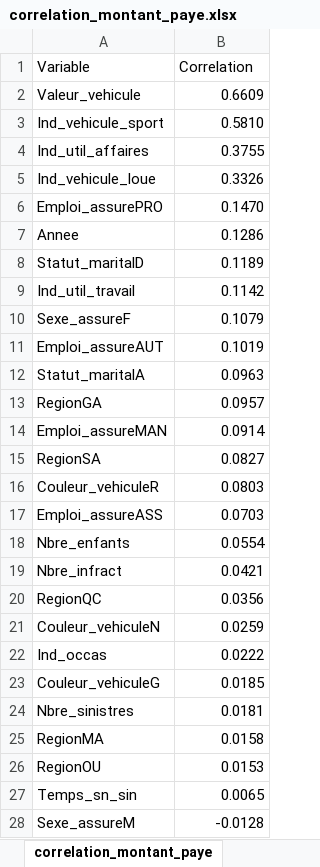
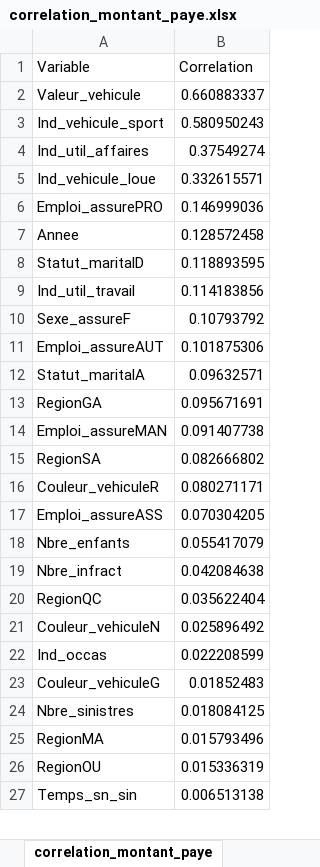
Before and after one commit to Wjat777/420-A51-SF_INITIATION_FONCTION_DE_TRAVAIL, an Excel workbook: AttelierCodev2/R_Code/correlation_montant_paye.xlsx, sheet correlation_montant_paye, drawn as a sheet; only a part is shown; values as stored, in another font and other column widths than the file's, no borders; conditional formats not drawn; the diff covers the shown part only; the diff names each change by its address in the sheet, - before the commit and + after, or states it on an @@ line.

```diff
--- a/AttelierCodev2/R_Code/correlation_montant_paye.xlsx (sheet correlation_montant_paye)
+++ b/AttelierCodev2/R_Code/correlation_montant_paye.xlsx (sheet correlation_montant_paye)
-B2 (Correlation): 0.6609
+B2 (Correlation): 0.660883337
-B3 (Correlation): 0.5810
+B3 (Correlation): 0.580950243
-B4 (Correlation): 0.3755
+B4 (Correlation): 0.37549274
-B5 (Correlation): 0.3326
+B5 (Correlation): 0.332615571
-B6 (Correlation): 0.1470
+B6 (Correlation): 0.146999036
-B7 (Correlation): 0.1286
+B7 (Correlation): 0.128572458
-B8 (Correlation): 0.1189
+B8 (Correlation): 0.118893595
-B9 (Correlation): 0.1142
+B9 (Correlation): 0.114183856
-B10 (Correlation): 0.1079
+B10 (Correlation): 0.10793792
-B11 (Correlation): 0.1019
+B11 (Correlation): 0.101875306
-B12 (Correlation): 0.0963
+B12 (Correlation): 0.09632571
-B13 (Correlation): 0.0957
+B13 (Correlation): 0.095671691
-B14 (Correlation): 0.0914
+B14 (Correlation): 0.091407738
-B15 (Correlation): 0.0827
+B15 (Correlation): 0.082666802
-B16 (Correlation): 0.0803
+B16 (Correlation): 0.080271171
-B17 (Correlation): 0.0703
+B17 (Correlation): 0.070304205
-B18 (Correlation): 0.0554
+B18 (Correlation): 0.055417079
-B19 (Correlation): 0.0421
+B19 (Correlation): 0.042084638
-B20 (Correlation): 0.0356
+B20 (Correlation): 0.035622404
-B21 (Correlation): 0.0259
+B21 (Correlation): 0.025896492
-B22 (Correlation): 0.0222
+B22 (Correlation): 0.022208599
-B23 (Correlation): 0.0185
+B23 (Correlation): 0.01852483
-B24 (Correlation): 0.0181
+B24 (Correlation): 0.018084125
-B25 (Correlation): 0.0158
+B25 (Correlation): 0.015793496
-B26 (Correlation): 0.0153
+B26 (Correlation): 0.015336319
-B27 (Correlation): 0.0065
+B27 (Correlation): 0.006513138
-row 28: Sexe_assureM | -0.0128
```
Also changed, not shown: 19 edited cells elsewhere in this sheet, AttelierCodev2/R_Code/matrice_correlation.xlsx, 5 other files.
